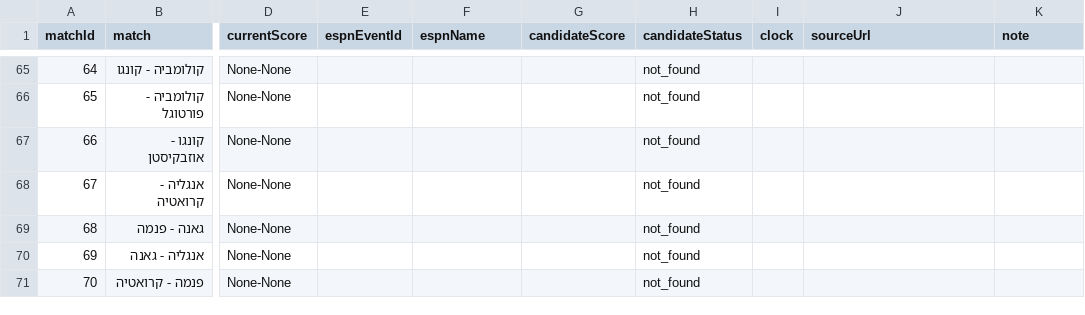
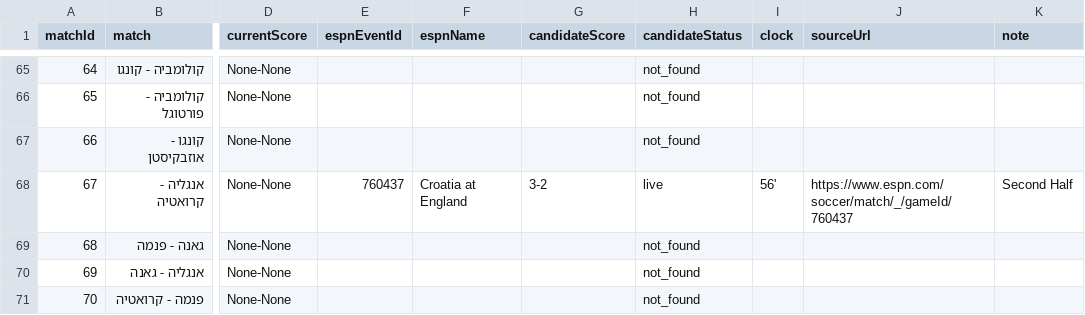
Before and after one commit to efikatash/worldcup-dashboard-2026, a CSV file: espn_live_debug.csv, drawn as a sheet; only a part is shown, gaps mark what is left out; the diff names each change by its address in the sheet, - before the commit and + after, or states it on an @@ line.

```diff
--- a/espn_live_debug.csv
+++ b/espn_live_debug.csv
-E68 (espnEventId): (empty)
+E68 (espnEventId): 760437
-F68 (espnName): (empty)
+F68 (espnName): Croatia at England
-G68 (candidateScore): (empty)
+G68 (candidateScore): 3-2
-H68 (candidateStatus): not_found
+H68 (candidateStatus): live
-I68 (clock): (empty)
+I68 (clock): 56'
-J68 (sourceUrl): (empty)
+J68 (sourceUrl): https://www.espn.com/soccer/match/_/gameId/760437
-K68 (note): (empty)
+K68 (note): Second Half
```
Also changed, not shown: efi_katash_audit.csv, leaderboard.csv, 4 other files.
